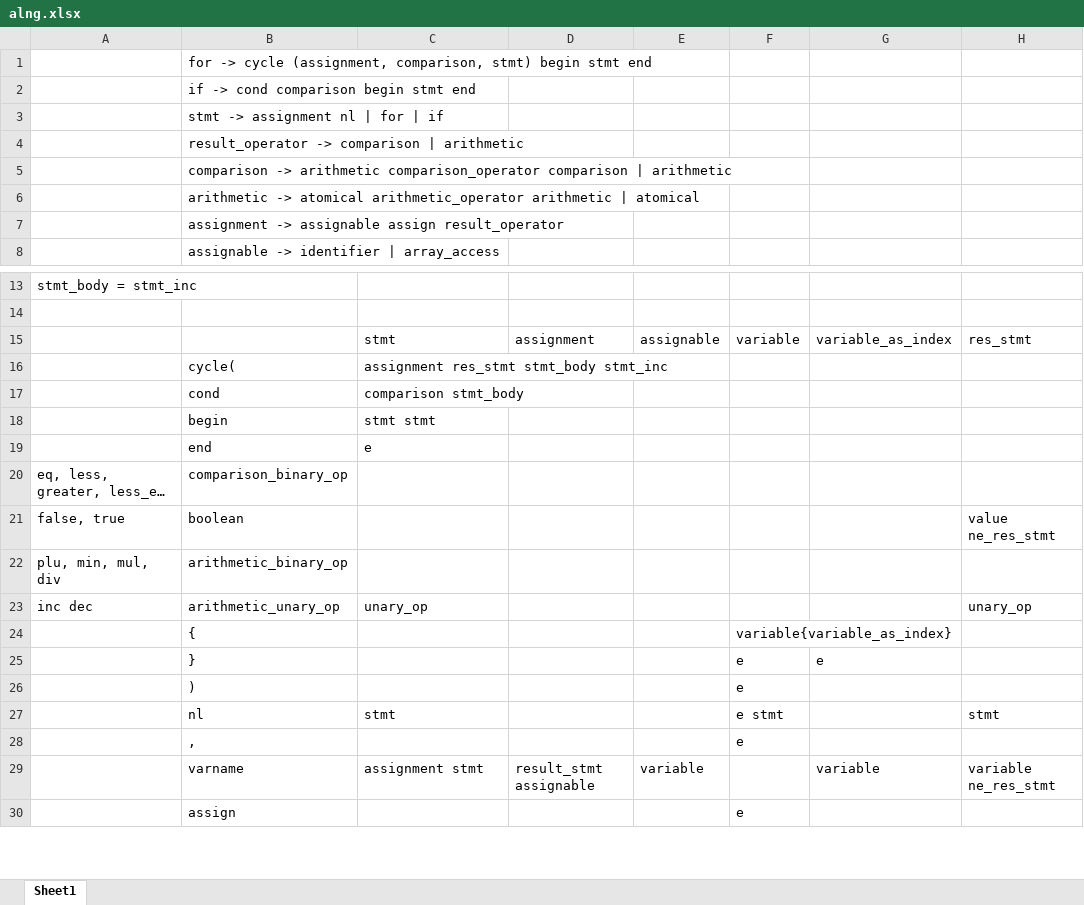
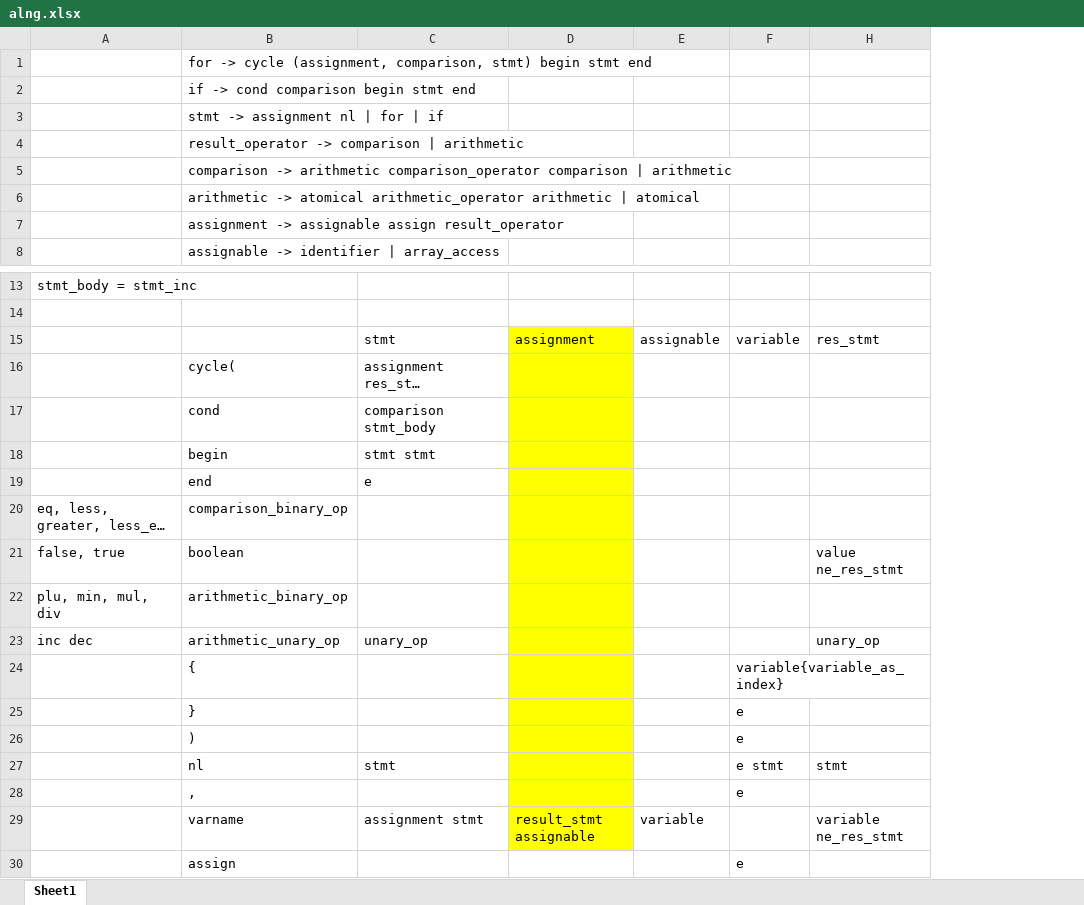
Before and after one commit to Artem-Marakhovskyi/aoti, an Excel workbook: alng.xlsx, sheet Sheet1, drawn as a sheet; only a part is shown, gaps mark what is left out; long unchanged cells end in …; values as stored, in another font and other column widths than the file's, no borders; the diff names each change by its address in the sheet, - before the commit and + after, or states it on an @@ line.

```diff
--- a/alng.xlsx (sheet Sheet1)
+++ b/alng.xlsx (sheet Sheet1)
@@ column G hidden, rows 15-29: variable_as_index |  |  |  |  |  |  |  |  |  | e |  |  |  | variable @@
-D15:D29 fill: none
+D15:D29 fill: #FFFF00
```
Also changed, not shown: 4 other files.
